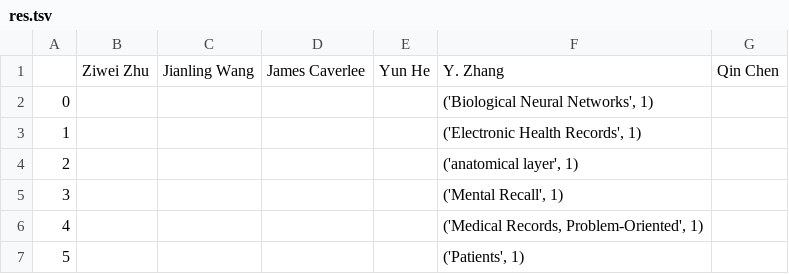
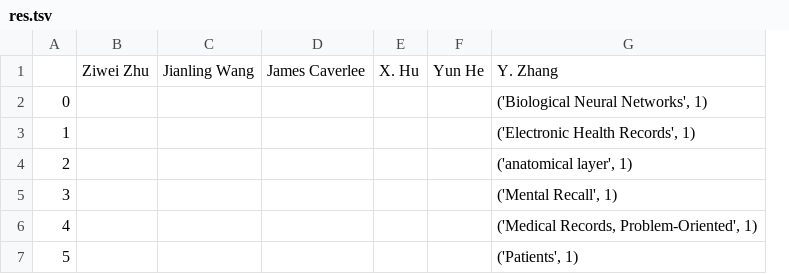
Before and after one commit to sms0325/489project-public, a TSV file: res.tsv, drawn as a sheet; removed rows and columns are numbered as before the commit, all else as after; the diff names each change by its address in the sheet, - before the commit and + after, or states it on an @@ line.

```diff
--- a/res.tsv
+++ b/res.tsv
+column E, row 1: X. Hu
-column G, row 1: Qin Chen
```
Also changed, not shown: 5 other files.
